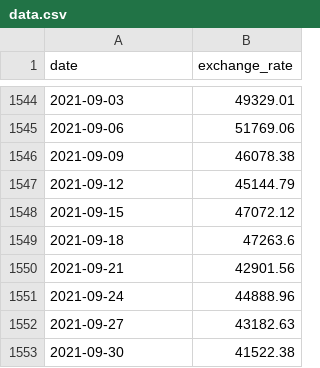
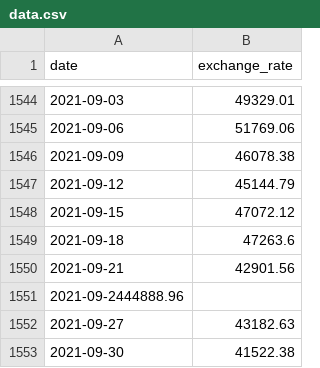
Before and after one commit to MaazBinNaseer/CPP-Modules---42, a CSV file: Module09/ex00/data.csv, drawn as a sheet; only a part is shown, gaps mark what is left out.

```diff
--- a/Module09/ex00/data.csv
+++ b/Module09/ex00/data.csv
@@ -1550,3 +1550,3 @@ date,exchange_rate
 2021-09-21,42901.56
-2021-09-24,44888.96
+2021-09-2444888.96
 2021-09-27,43182.63
```
Also changed, not shown: 5 other files.
